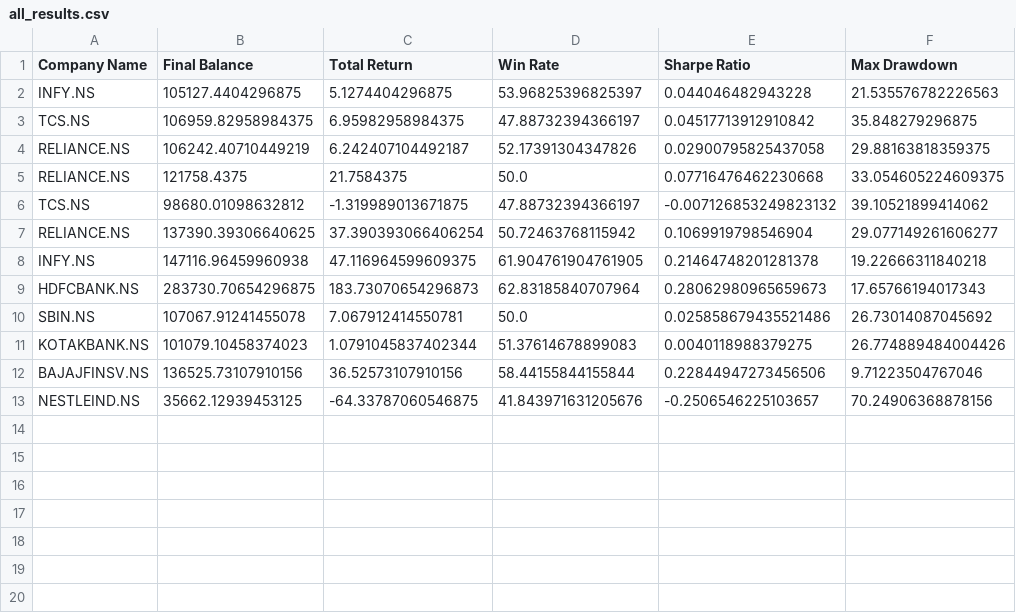
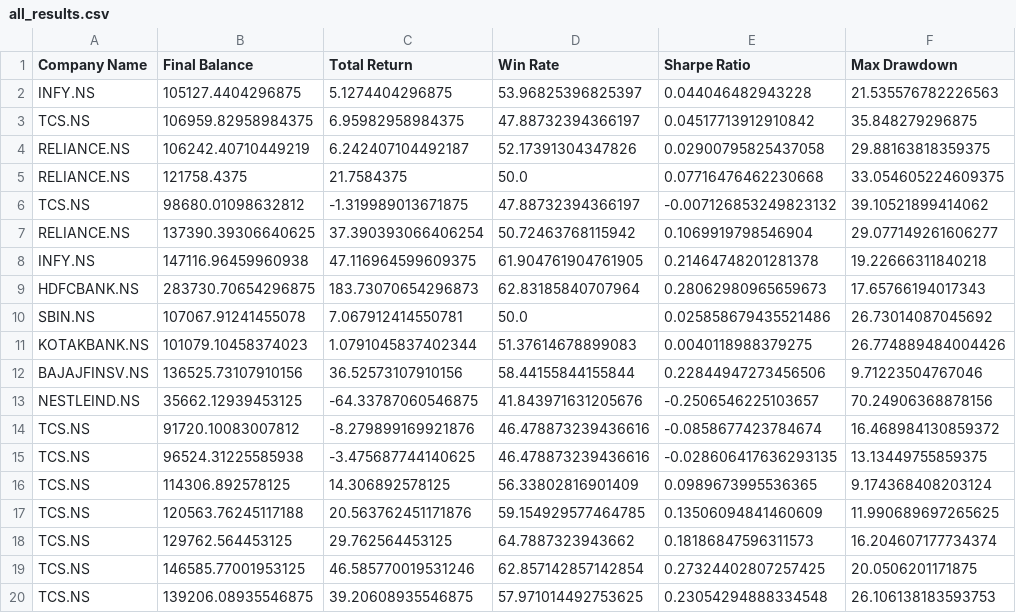
Before and after one commit to sragssmonkey/QuantProject, a CSV file: all_results.csv, drawn as a sheet.

```diff
--- a/all_results.csv
+++ b/all_results.csv
@@ -13 +13,8 @@ BAJAJFINSV.NS,136525.73107910156,36.52573107910156,58.44155844155844,0.228449472
 NESTLEIND.NS,35662.12939453125,-64.33787060546875,41.843971631205676,-0.2506546225103657,70.24906368878156
+TCS.NS,91720.10083007812,-8.279899169921876,46.478873239436616,-0.0858677423784674,16.468984130859372
+TCS.NS,96524.31225585938,-3.475687744140625,46.478873239436616,-0.028606417636293135,13.13449755859375
+TCS.NS,114306.892578125,14.306892578125,56.33802816901409,0.0989673995536365,9.174368408203124
+TCS.NS,120563.76245117188,20.563762451171876,59.154929577464785,0.13506094841460609,11.990689697265625
+TCS.NS,129762.564453125,29.762564453125,64.7887323943662,0.18186847596311573,16.204607177734374
+TCS.NS,146585.77001953125,46.585770019531246,62.857142857142854,0.27324402807257425,20.0506201171875
+TCS.NS,139206.08935546875,39.20608935546875,57.971014492753625,0.23054294888334548,26.106138183593753
```
Also changed, not shown: trades.csv, 4 other files.
